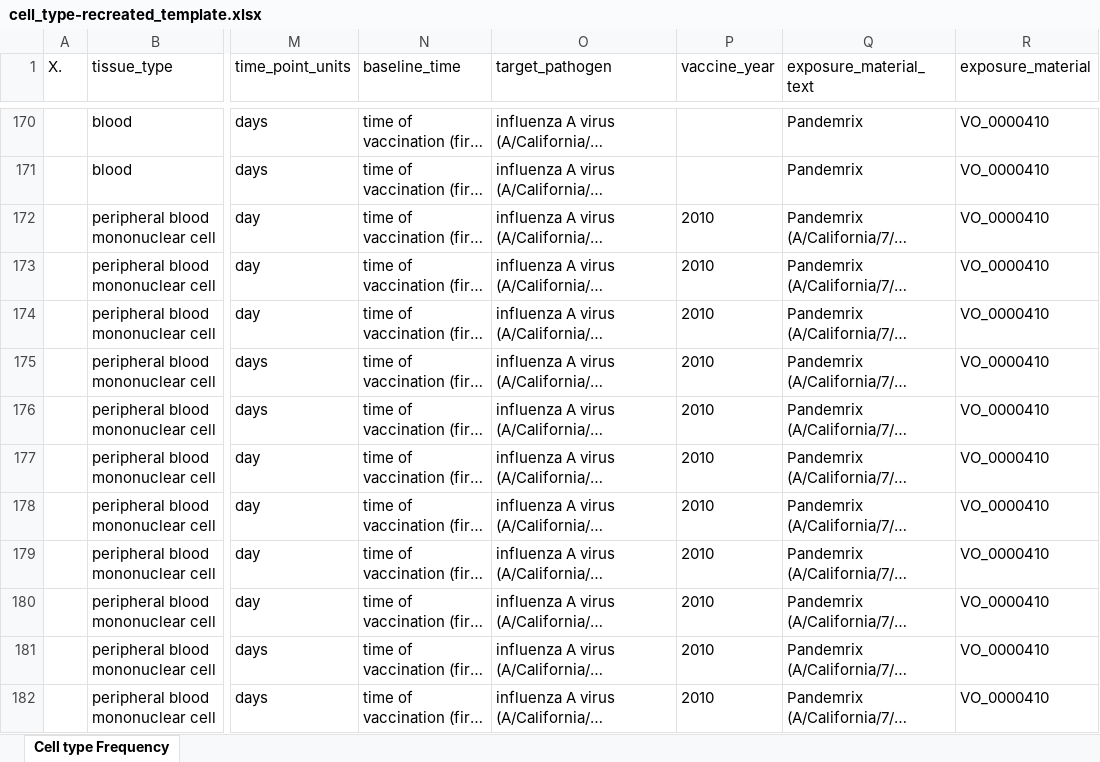
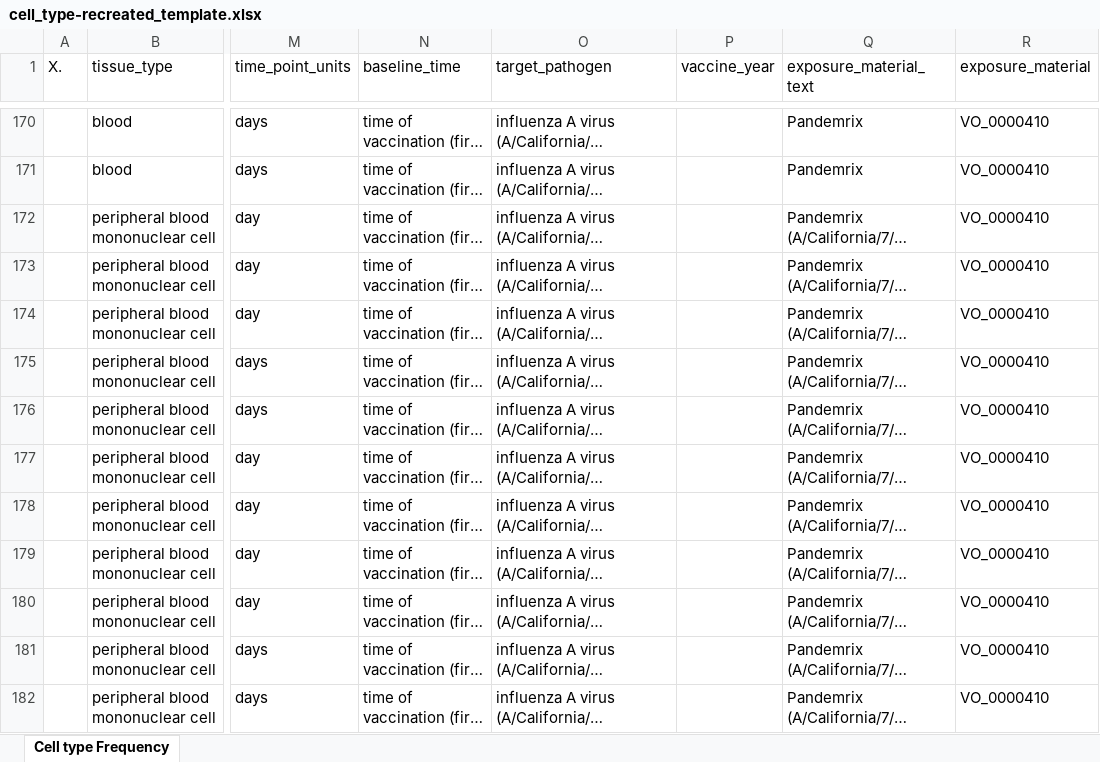
Before and after one commit to floratos-lab/hipc-dashboard-pipeline, an Excel workbook: reformatted_data/cell_type-recreated_template.xlsx, sheet Cell type Frequency, drawn as a sheet; only a part is shown, gaps mark what is left out; long unchanged cells end in …; values as stored, in another font and other column widths than the file's, no borders; the diff covers the shown part only; the diff names each change by its address in the sheet, - before the commit and + after, or states it on an @@ line.

```diff
--- a/reformatted_data/cell_type-recreated_template.xlsx (sheet Cell type Frequency)
+++ b/reformatted_data/cell_type-recreated_template.xlsx (sheet Cell type Frequency)
-P172:P182 (vaccine_year): 2010
+P172:P182 (vaccine_year): (empty)
```
Also changed, not shown: 18 edited cells elsewhere in this sheet, reformatted_data/gene_expression-recreated_template.xlsx, 5 other files.
